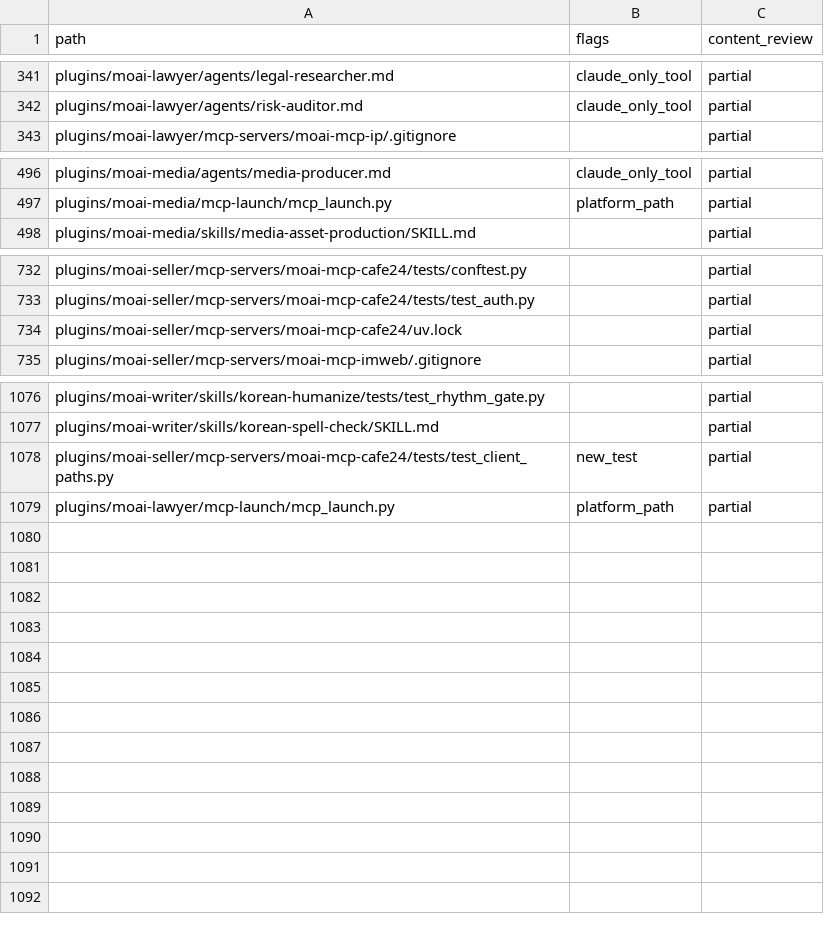
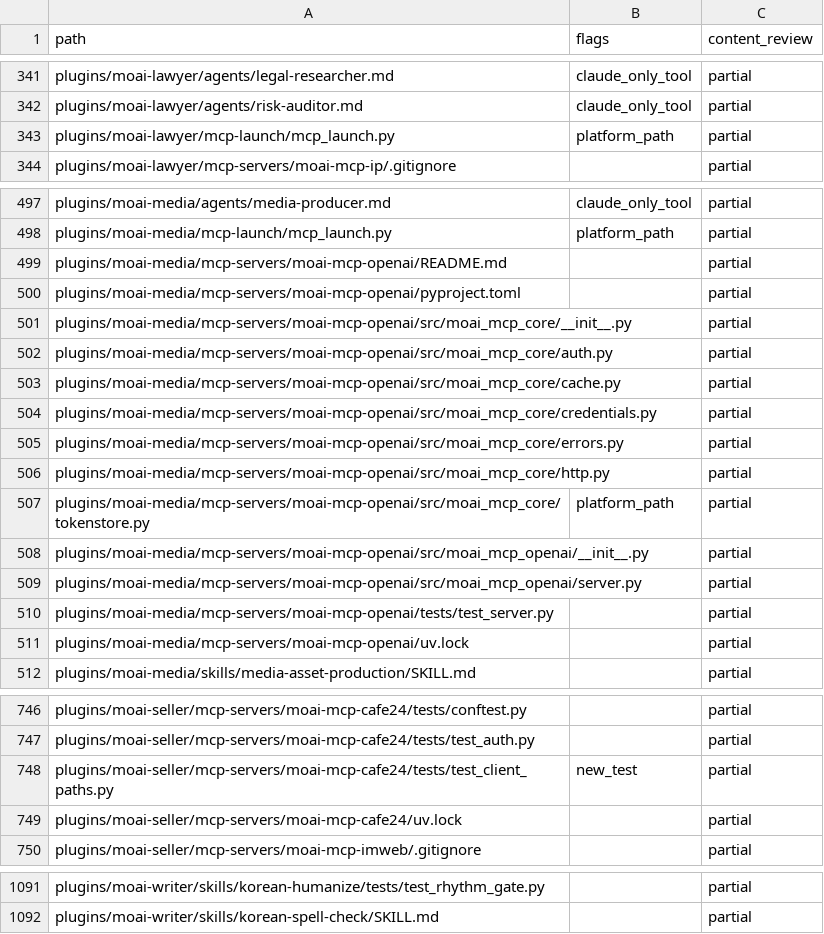
Before and after one commit to modu-ai/moai-cowork, a TSV file: reports/desktop-portability-file-ledger-20260924.tsv, drawn as a sheet; only a part is shown, gaps mark what is left out.

Commit message:
feat: add exact GPT Image 2.5 MCP generation path
Use a dedicated OpenAI API key and explicit model IDs; return MCP image content, document billing and setup, and test across supported CI operating systems.

```diff
--- a/reports/desktop-portability-file-ledger-20260924.tsv
+++ b/reports/desktop-portability-file-ledger-20260924.tsv
@@ -342,2 +342,3 @@ plugins/moai-lawyer/agents/legal-researcher.md	claude_only_tool	partial
 plugins/moai-lawyer/agents/risk-auditor.md	claude_only_tool	partial
+plugins/moai-lawyer/mcp-launch/mcp_launch.py	platform_path	partial
 plugins/moai-lawyer/mcp-servers/moai-mcp-ip/.gitignore		partial
@@ -497,2 +498,15 @@ plugins/moai-media/agents/media-producer.md	claude_only_tool	partial
 plugins/moai-media/mcp-launch/mcp_launch.py	platform_path	partial
+plugins/moai-media/mcp-servers/moai-mcp-openai/README.md		partial
+plugins/moai-media/mcp-servers/moai-mcp-openai/pyproject.toml		partial
+plugins/moai-media/mcp-servers/moai-mcp-openai/src/moai_mcp_core/__init__.py		partial
+plugins/moai-media/mcp-servers/moai-mcp-openai/src/moai_mcp_core/auth.py		partial
+plugins/moai-media/mcp-servers/moai-mcp-openai/src/moai_mcp_core/cache.py		partial
+plugins/moai-media/mcp-servers/moai-mcp-openai/src/moai_mcp_core/credentials.py		partial
+plugins/moai-media/mcp-servers/moai-mcp-openai/src/moai_mcp_core/errors.py		partial
+plugins/moai-media/mcp-servers/moai-mcp-openai/src/moai_mcp_core/http.py		partial
+plugins/moai-media/mcp-servers/moai-mcp-openai/src/moai_mcp_core/tokenstore.py	platform_path	partial
+plugins/moai-media/mcp-servers/moai-mcp-openai/src/moai_mcp_openai/__init__.py		partial
+plugins/moai-media/mcp-servers/moai-mcp-openai/src/moai_mcp_openai/server.py		partial
+plugins/moai-media/mcp-servers/moai-mcp-openai/tests/test_server.py		partial
+plugins/moai-media/mcp-servers/moai-mcp-openai/uv.lock		partial
 plugins/moai-media/skills/media-asset-production/SKILL.md		partial
@@ -733,2 +747,3 @@ plugins/moai-seller/mcp-servers/moai-mcp-cafe24/tests/conftest.py		partial
 plugins/moai-seller/mcp-servers/moai-mcp-cafe24/tests/test_auth.py		partial
+plugins/moai-seller/mcp-servers/moai-mcp-cafe24/tests/test_client_paths.py	new_test	partial
 plugins/moai-seller/mcp-servers/moai-mcp-cafe24/uv.lock		partial
@@ -1077,3 +1092 @@ plugins/moai-writer/skills/korean-humanize/tests/test_rhythm_gate.py		partial
 plugins/moai-writer/skills/korean-spell-check/SKILL.md		partial
-plugins/moai-seller/mcp-servers/moai-mcp-cafe24/tests/test_client_paths.py	new_test	partial
-plugins/moai-lawyer/mcp-launch/mcp_launch.py	platform_path	partial
```
Also changed, not shown: 24 other files.
